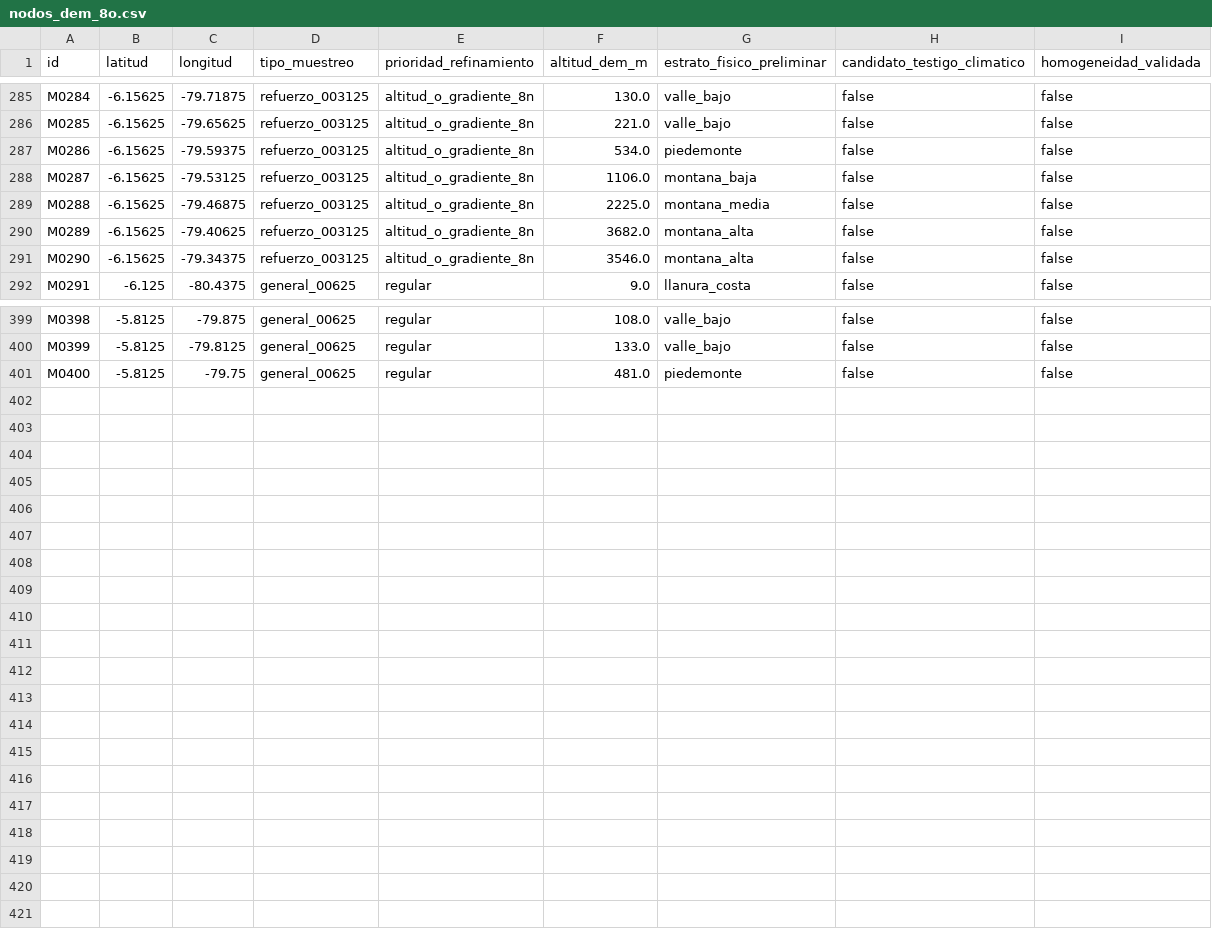
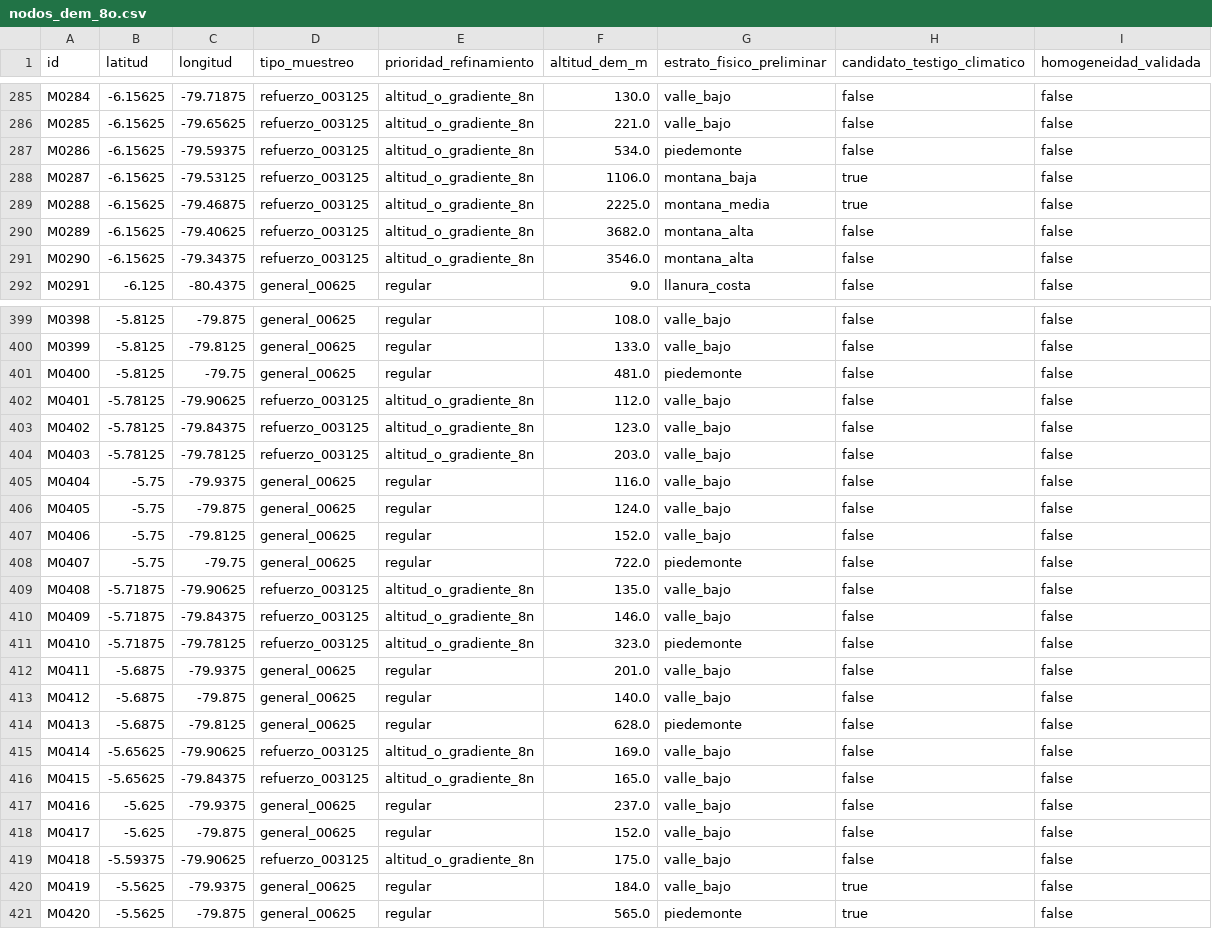
Before and after one commit to ccoronelepg-gif/OAF-Lambayeque, a CSV file: datos/muestreo_8o/nodos_dem_8o.csv, drawn as a sheet; only a part is shown, gaps mark what is left out; the diff covers the shown part only.

```diff
--- a/datos/muestreo_8o/nodos_dem_8o.csv
+++ b/datos/muestreo_8o/nodos_dem_8o.csv
@@ -287,4 +287,4 @@ M0285,-6.15625,-79.65625,refuerzo_003125,altitud_o_gradiente_8n,221.0,valle_bajo
 M0286,-6.15625,-79.59375,refuerzo_003125,altitud_o_gradiente_8n,534.0,piedemonte,false,false
-M0287,-6.15625,-79.53125,refuerzo_003125,altitud_o_gradiente_8n,1106.0,montana_baja,false,false
-M0288,-6.15625,-79.46875,refuerzo_003125,altitud_o_gradiente_8n,2225.0,montana_media,false,false
+M0287,-6.15625,-79.53125,refuerzo_003125,altitud_o_gradiente_8n,1106.0,montana_baja,true,false
+M0288,-6.15625,-79.46875,refuerzo_003125,altitud_o_gradiente_8n,2225.0,montana_media,true,false
 M0289,-6.15625,-79.40625,refuerzo_003125,altitud_o_gradiente_8n,3682.0,montana_alta,false,false
@@ -401 +401,21 @@ M0399,-5.8125,-79.8125,general_00625,regular,133.0,valle_bajo,false,false
 M0400,-5.8125,-79.75,general_00625,regular,481.0,piedemonte,false,false
+M0401,-5.78125,-79.90625,refuerzo_003125,altitud_o_gradiente_8n,112.0,valle_bajo,false,false
+M0402,-5.78125,-79.84375,refuerzo_003125,altitud_o_gradiente_8n,123.0,valle_bajo,false,false
+M0403,-5.78125,-79.78125,refuerzo_003125,altitud_o_gradiente_8n,203.0,valle_bajo,false,false
+M0404,-5.75,-79.9375,general_00625,regular,116.0,valle_bajo,false,false
+M0405,-5.75,-79.875,general_00625,regular,124.0,valle_bajo,false,false
+M0406,-5.75,-79.8125,general_00625,regular,152.0,valle_bajo,false,false
+M0407,-5.75,-79.75,general_00625,regular,722.0,piedemonte,false,false
+M0408,-5.71875,-79.90625,refuerzo_003125,altitud_o_gradiente_8n,135.0,valle_bajo,false,false
+M0409,-5.71875,-79.84375,refuerzo_003125,altitud_o_gradiente_8n,146.0,valle_bajo,false,false
+M0410,-5.71875,-79.78125,refuerzo_003125,altitud_o_gradiente_8n,323.0,piedemonte,false,false
+M0411,-5.6875,-79.9375,general_00625,regular,201.0,valle_bajo,false,false
+M0412,-5.6875,-79.875,general_00625,regular,140.0,valle_bajo,false,false
+M0413,-5.6875,-79.8125,general_00625,regular,628.0,piedemonte,false,false
+M0414,-5.65625,-79.90625,refuerzo_003125,altitud_o_gradiente_8n,169.0,valle_bajo,false,false
+M0415,-5.65625,-79.84375,refuerzo_003125,altitud_o_gradiente_8n,165.0,valle_bajo,false,false
+M0416,-5.625,-79.9375,general_00625,regular,237.0,valle_bajo,false,false
+M0417,-5.625,-79.875,general_00625,regular,152.0,valle_bajo,false,false
+M0418,-5.59375,-79.90625,refuerzo_003125,altitud_o_gradiente_8n,175.0,valle_bajo,false,false
+M0419,-5.5625,-79.9375,general_00625,regular,184.0,valle_bajo,true,false
+M0420,-5.5625,-79.875,general_00625,regular,565.0,piedemonte,true,false
```
Also changed, not shown: 15 edited cells elsewhere in this file, 4 other files.
